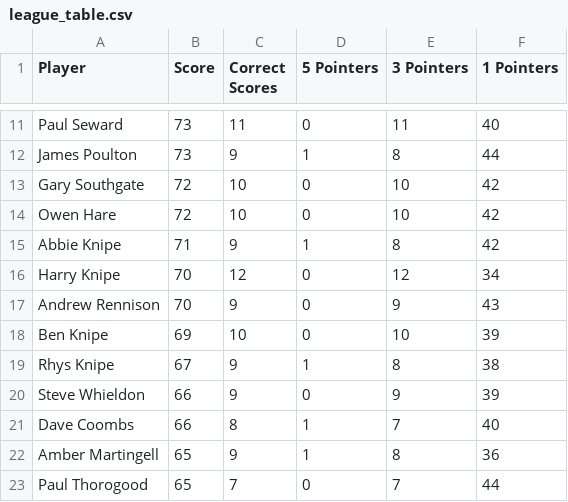
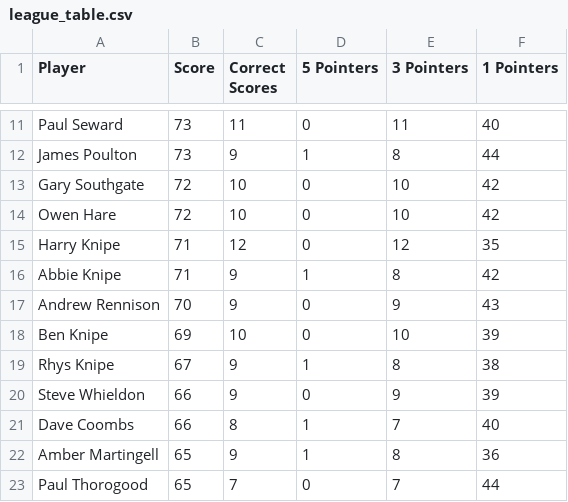
Before and after one commit to ps9786/pl-predictions, a CSV file: wc/league_table.csv, drawn as a sheet; only a part is shown, gaps mark what is left out; removed rows and columns are numbered as before the commit, all else as after; the diff names each change by its address in the sheet, - before the commit and + after, or states it on an @@ line.

```diff
--- a/wc/league_table.csv
+++ b/wc/league_table.csv
+row 15: Harry Knipe | 71 | 12 | 0 | 12 | 35
-row 16: Harry Knipe | 70 | 12 | 0 | 12 | 34
```
Also changed, not shown: wc/wc2026.csv, 1 other file.
